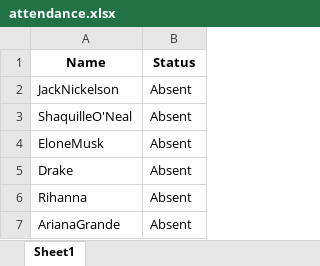
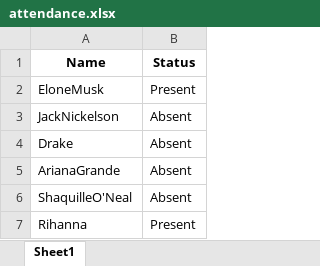
Before and after one commit to aghabidareh/StudentsRollcall, an Excel workbook: attendance.xlsx, sheet Sheet1, drawn as a sheet; values as stored, in another font and other column widths than the file's, no borders; removed rows and columns are numbered as before the commit, all else as after; the diff names each change by its address in the sheet, - before the commit and + after, or states it on an @@ line.

```diff
--- a/attendance.xlsx (sheet Sheet1)
+++ b/attendance.xlsx (sheet Sheet1)
+row 2: EloneMusk | Present
@@ row 5 moved to row 4: Drake @@
@@ row 7 moved to row 5: ArianaGrande @@
-row 4: EloneMusk | Absent
-B7 (Status): Absent
+B7 (Status): Present
```
Also changed, not shown: 5 other files.
